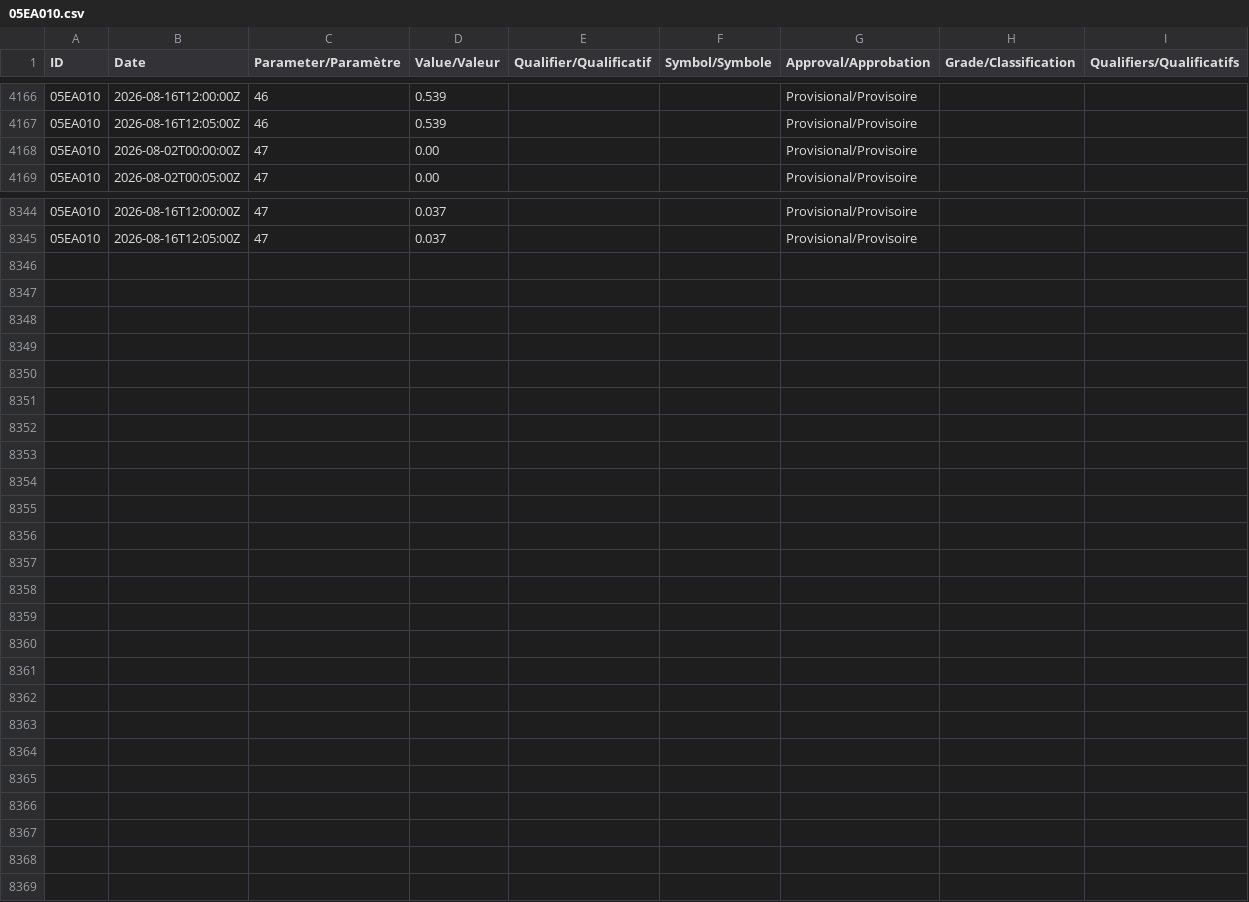
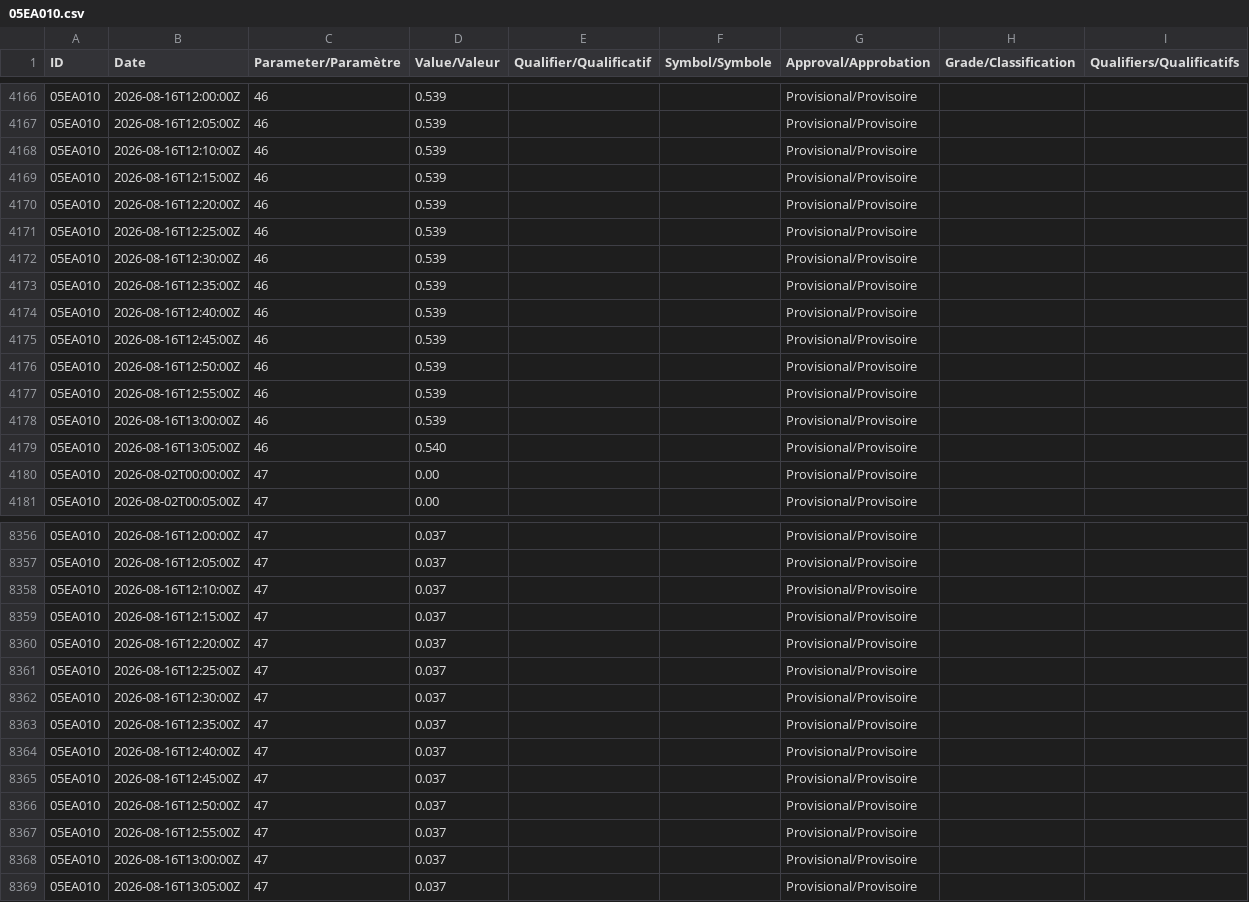
Before and after one commit to stevester-codes/sturgeon-river-hydrology, a CSV file: output/latest_attempt/raw/wateroffice/05EA010.csv, drawn as a sheet; only a part is shown, gaps mark what is left out.

```diff
--- a/output/latest_attempt/raw/wateroffice/05EA010.csv
+++ b/output/latest_attempt/raw/wateroffice/05EA010.csv
@@ -4167,2 +4167,14 @@
 05EA010,2026-08-16T12:05:00Z,46,0.539,,,Provisional/Provisoire,,
+05EA010,2026-08-16T12:10:00Z,46,0.539,,,Provisional/Provisoire,,
+05EA010,2026-08-16T12:15:00Z,46,0.539,,,Provisional/Provisoire,,
+05EA010,2026-08-16T12:20:00Z,46,0.539,,,Provisional/Provisoire,,
+05EA010,2026-08-16T12:25:00Z,46,0.539,,,Provisional/Provisoire,,
+05EA010,2026-08-16T12:30:00Z,46,0.539,,,Provisional/Provisoire,,
+05EA010,2026-08-16T12:35:00Z,46,0.539,,,Provisional/Provisoire,,
+05EA010,2026-08-16T12:40:00Z,46,0.539,,,Provisional/Provisoire,,
+05EA010,2026-08-16T12:45:00Z,46,0.539,,,Provisional/Provisoire,,
+05EA010,2026-08-16T12:50:00Z,46,0.539,,,Provisional/Provisoire,,
+05EA010,2026-08-16T12:55:00Z,46,0.539,,,Provisional/Provisoire,,
+05EA010,2026-08-16T13:00:00Z,46,0.539,,,Provisional/Provisoire,,
+05EA010,2026-08-16T13:05:00Z,46,0.540,,,Provisional/Provisoire,,
 05EA010,2026-08-02T00:00:00Z,47,0.00,,,Provisional/Provisoire,,
@@ -8345 +8357,13 @@
 05EA010,2026-08-16T12:05:00Z,47,0.037,,,Provisional/Provisoire,,
+05EA010,2026-08-16T12:10:00Z,47,0.037,,,Provisional/Provisoire,,
+05EA010,2026-08-16T12:15:00Z,47,0.037,,,Provisional/Provisoire,,
+05EA010,2026-08-16T12:20:00Z,47,0.037,,,Provisional/Provisoire,,
+05EA010,2026-08-16T12:25:00Z,47,0.037,,,Provisional/Provisoire,,
+05EA010,2026-08-16T12:30:00Z,47,0.037,,,Provisional/Provisoire,,
+05EA010,2026-08-16T12:35:00Z,47,0.037,,,Provisional/Provisoire,,
+05EA010,2026-08-16T12:40:00Z,47,0.037,,,Provisional/Provisoire,,
+05EA010,2026-08-16T12:45:00Z,47,0.037,,,Provisional/Provisoire,,
+05EA010,2026-08-16T12:50:00Z,47,0.037,,,Provisional/Provisoire,,
+05EA010,2026-08-16T12:55:00Z,47,0.037,,,Provisional/Provisoire,,
+05EA010,2026-08-16T13:00:00Z,47,0.037,,,Provisional/Provisoire,,
+05EA010,2026-08-16T13:05:00Z,47,0.037,,,Provisional/Provisoire,,
```
Also changed, not shown: output/latest_attempt/forecast_v2/project_threshold_member_forecast.csv, output/latest_attempt/raw/wateroffice/05EA002.csv, 41 other files.
